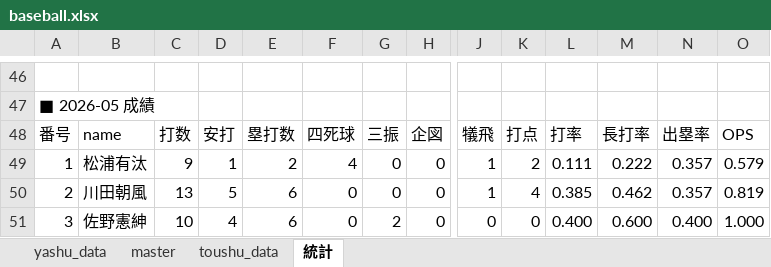
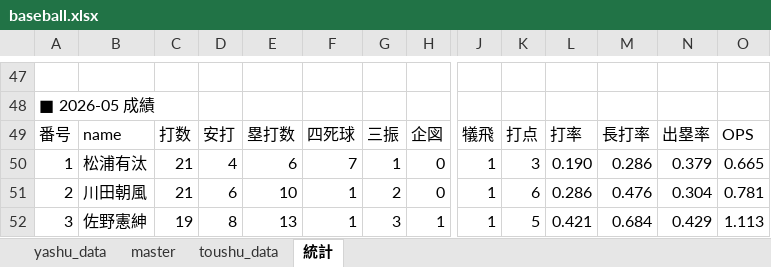
Before and after one commit to bunkeibo/baseball-system, an Excel workbook: baseball.xlsx, sheet 統計, drawn as a sheet; only a part is shown, gaps mark what is left out; values as stored, in another font and other column widths than the file's, no cell formats; conditional formats not drawn; addresses are those after the commit; the diff covers the shown part only; the diff names each change by its address in the sheet, - before the commit and + after, or states it on an @@ line.

```diff
--- a/baseball.xlsx (sheet 統計)
+++ b/baseball.xlsx (sheet 統計)
-C50: 9
+C50: 21
-D50: 1
+D50: 4
-E50: 2
+E50: 6
-F50: 4
+F50: 7
-G50: 0
+G50: 1
-K50: 2
+K50: 3
-L50: 0.111
+L50: 0.190
-M50: 0.222
+M50: 0.286
-N50: 0.357
+N50: 0.379
-O50: 0.579
+O50: 0.665
-C51: 13
+C51: 21
-D51: 5
+D51: 6
-E51: 6
+E51: 10
-F51:F52: 0
+F51:F52: 1
-G51: 0
+G51: 2
-K51: 4
+K51: 6
-L51: 0.385
+L51: 0.286
-M51: 0.462
+M51: 0.476
-N51: 0.357
+N51: 0.304
-O51: 0.819
+O51: 0.781
-C52: 10
+C52: 19
-D52: 4
+D52: 8
-E52: 6
+E52: 13
-G52: 2
+G52: 3
-H52: 0
+H52: 1
-J52: 0
+J52: 1
-K52: 0
+K52: 5
-L52: 0.400
+L52: 0.421
-M52: 0.600
+M52: 0.684
-N52: 0.400
+N52: 0.429
-O52: 1.000
+O52: 1.113
```
Also changed, not shown: 2 added rows and 230 edited cells elsewhere in this sheet, sheet yashu_data, cell formats.
